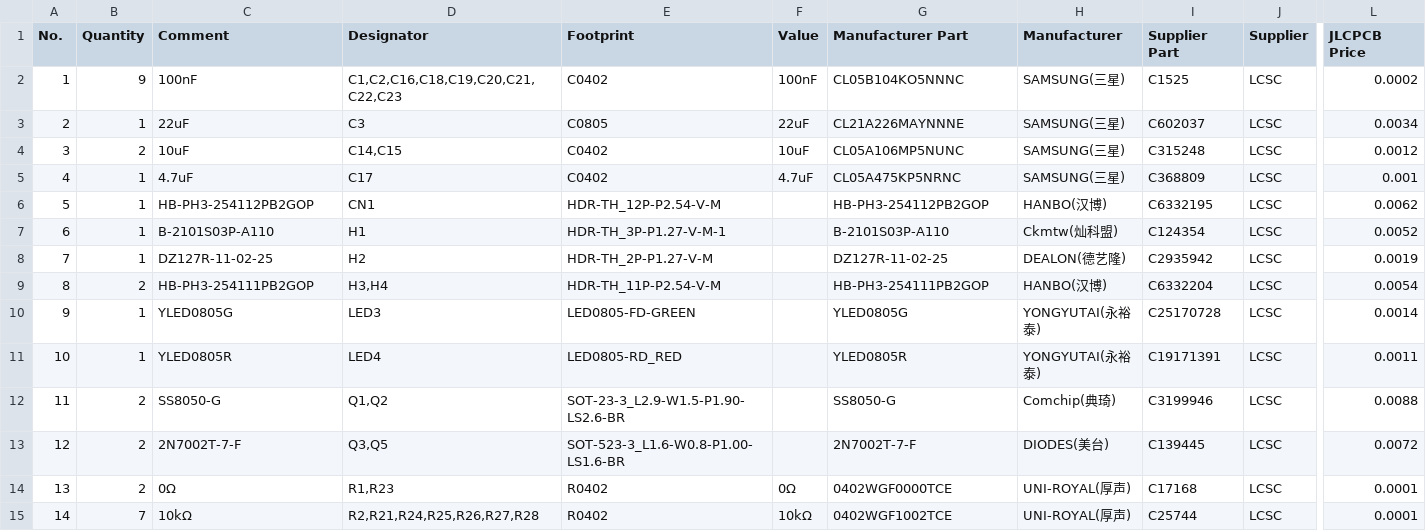
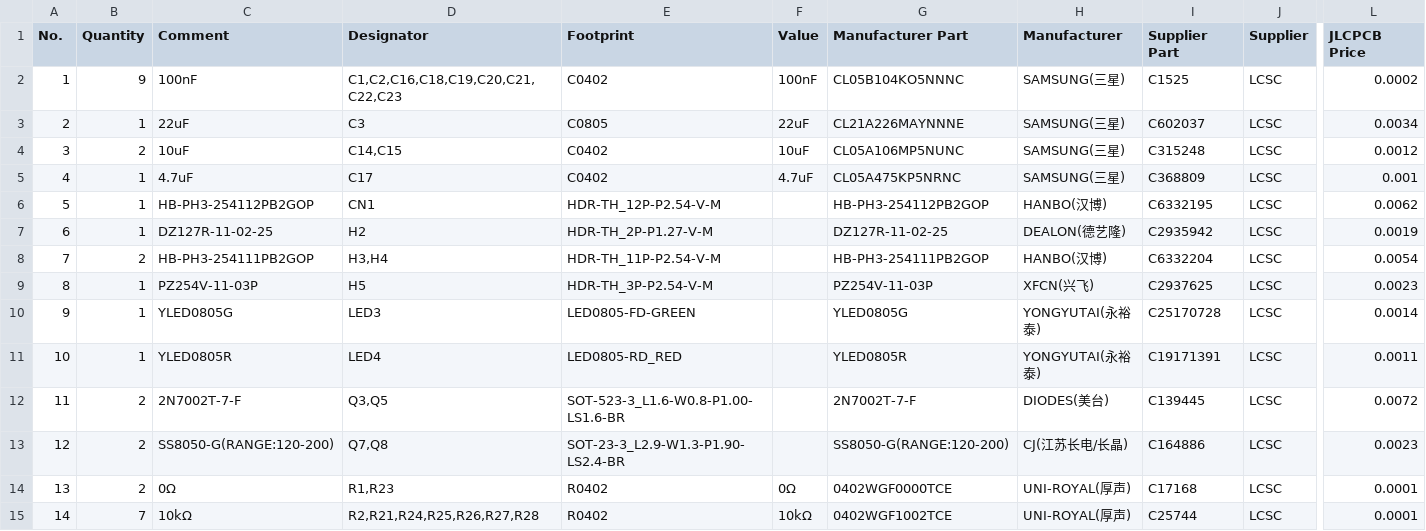
Before and after one commit to Navdeep-Codes/Skulk-Wroom-N8, a CSV file: Files/BOM_SKulk-ESP32-Wroom-N8.csv, drawn as a sheet; only a part is shown, gaps mark what is left out; removed rows and columns are numbered as before the commit, all else as after; rows hold the shown columns only; the diff names each change by its address in the sheet, - before the commit and + after, or states it on an @@ line.

```diff
--- a/Files/BOM_SKulk-ESP32-Wroom-N8.csv
+++ b/Files/BOM_SKulk-ESP32-Wroom-N8.csv
-row 7: 6 | 1 | B-2101S03P-A110 | H1 | HDR-TH_3P-P1.27-V-M-1 |  | B-2101S03P-A110 | Ckmtw(灿科盟) | C124354 | LCSC | 0.0052
@@ column A (No.) renumbered between rows 7 and 12 @@
+row 9: 8 | 1 | PZ254V-11-03P | H5 | HDR-TH_3P-P2.54-V-M |  | PZ254V-11-03P | XFCN(兴飞) | C2937625 | LCSC | 0.0023
-row 12: 11 | 2 | SS8050-G | Q1,Q2 | SOT-23-3_L2.9-W1.5-P1.90-LS2.6-BR |  | SS8050-G | Comchip(典琦) | C3199946 | LCSC | 0.0088
+row 13: 12 | 2 | SS8050-G(RANGE:120-200) | Q7,Q8 | SOT-23-3_L2.9-W1.3-P1.90-LS2.4-BR |  | SS8050-G(RANGE:120-200) | CJ(江苏长电/长晶) | C164886 | LCSC | 0.0023
```
Also changed, not shown: Files/PAP_Skulk-ESP32-Wroom-N8.csv, 8 other files.
